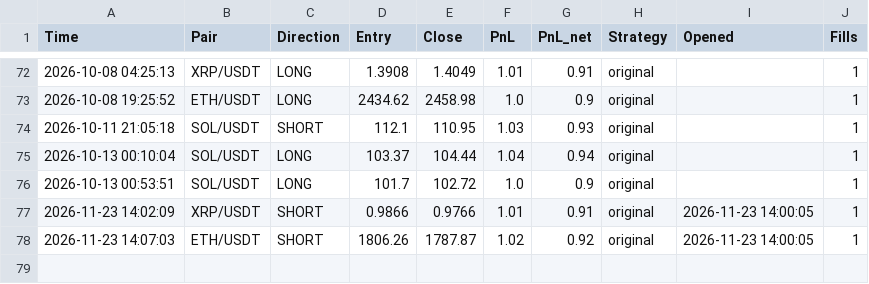
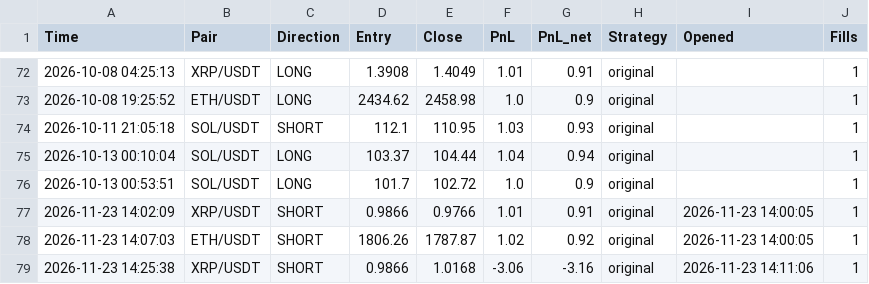
Before and after one commit to igorlejzak/trading-bot, a CSV file: historia.csv, drawn as a sheet; only a part is shown, gaps mark what is left out; the diff names each change by its address in the sheet, - before the commit and + after, or states it on an @@ line.

Commit message:
bot: update history

```diff
--- a/historia.csv
+++ b/historia.csv
+row 79: 2026-11-23 14:25:38 | XRP/USDT | SHORT | 0.9866 | 1.0168 | -3.06 | -3.16 | original | 2026-11-23 14:11:06 | 1
```
